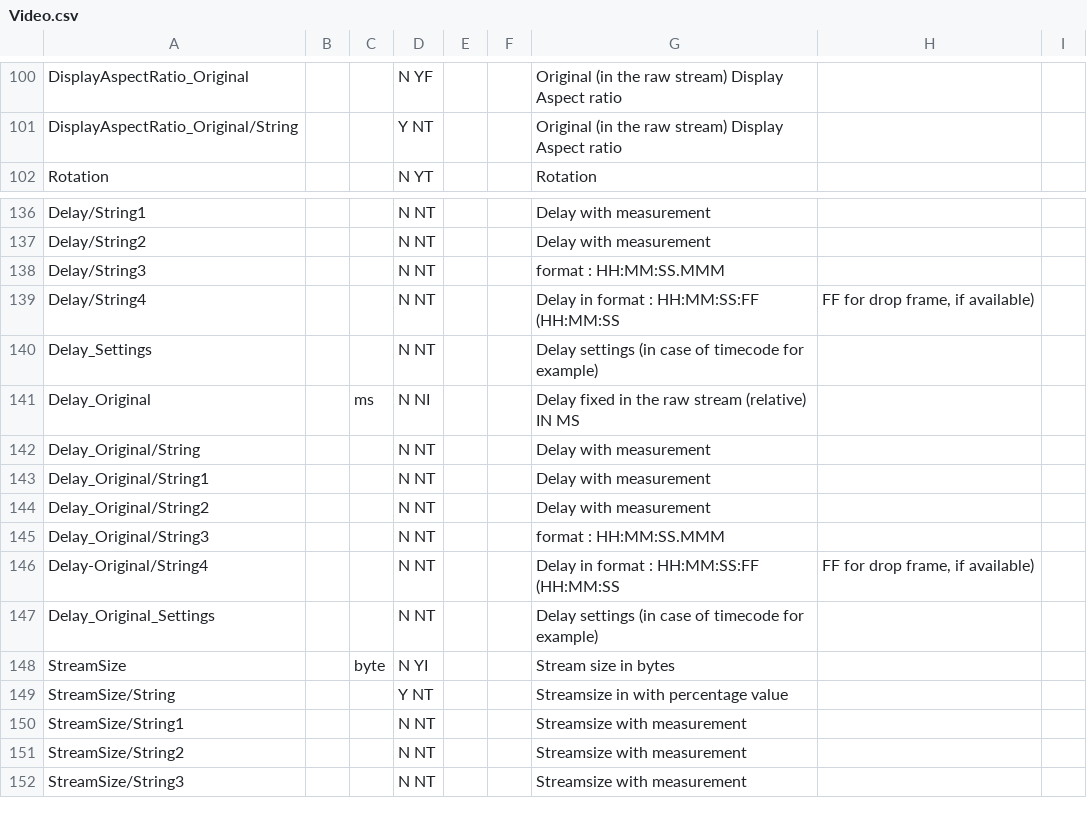
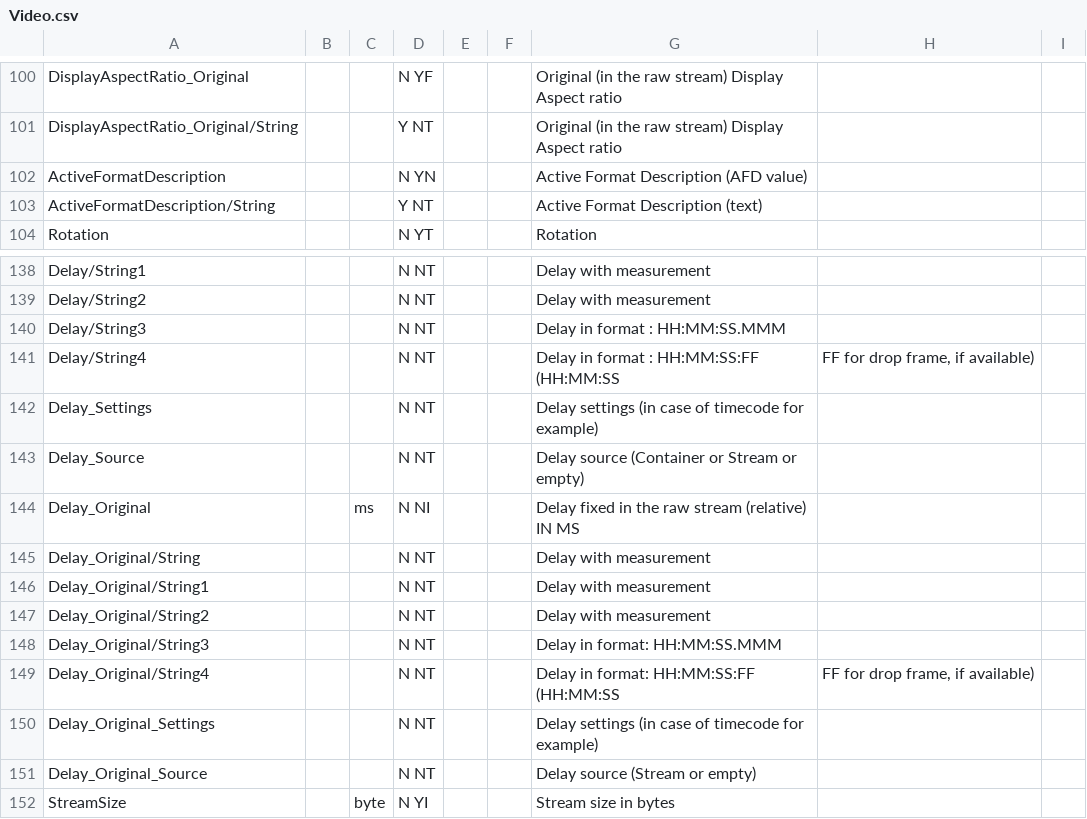
Before and after one commit to mediatest/mediatestLib, a CSV file: Source/Ressource/Text/Stream/Video.csv, drawn as a sheet; only a part is shown, gaps mark what is left out; the shorter side is filled out with more unchanged rows.

```diff
--- a/Source/Ressource/Text/Stream/Video.csv
+++ b/Source/Ressource/Text/Stream/Video.csv
@@ -101,2 +101,4 @@ DisplayAspectRatio_Original;;;N YF;;;Original (in the raw stream) Display Aspect
 DisplayAspectRatio_Original/String;;;Y NT;;;Original (in the raw stream) Display Aspect ratio
+ActiveFormatDescription;;;N YN;;;Active Format Description (AFD value)
+ActiveFormatDescription/String;;;Y NT;;;Active Format Description (text)
 Rotation;;;N YT;;;Rotation
@@ -137,5 +139,6 @@ Delay/String1;;;N NT;;;Delay with measurement;
 Delay/String2;;;N NT;;;Delay with measurement;
-Delay/String3;;;N NT;;;format : HH:MM:SS.MMM;
+Delay/String3;;;N NT;;;Delay in format : HH:MM:SS.MMM;
 Delay/String4;;;N NT;;;Delay in format : HH:MM:SS:FF (HH:MM:SS;FF for drop frame, if available)
 Delay_Settings;;;N NT;;;Delay settings (in case of timecode for example);
+Delay_Source;;;N NT;;;Delay source (Container or Stream or empty);
 Delay_Original;; ms;N NI;;;Delay fixed in the raw stream (relative) IN MS;
@@ -144,5 +147,6 @@ Delay_Original/String1;;;N NT;;;Delay with measurement;
 Delay_Original/String2;;;N NT;;;Delay with measurement;
-Delay_Original/String3;;;N NT;;;format : HH:MM:SS.MMM;;
-Delay-Original/String4;;;N NT;;;Delay in format : HH:MM:SS:FF (HH:MM:SS;FF for drop frame, if available);
+Delay_Original/String3;;;N NT;;;Delay in format: HH:MM:SS.MMM;;
+Delay_Original/String4;;;N NT;;;Delay in format: HH:MM:SS:FF (HH:MM:SS;FF for drop frame, if available);
 Delay_Original_Settings;;;N NT;;;Delay settings (in case of timecode for example);;
+Delay_Original_Source;;;N NT;;;Delay source (Stream or empty);
 StreamSize;; byte;N YI;;;Stream size in bytes;;
```
Also changed, not shown: Source/Ressource/Text/Stream/Audio.csv, Source/Ressource/Text/Stream/Generic.csv, 7 other files.
